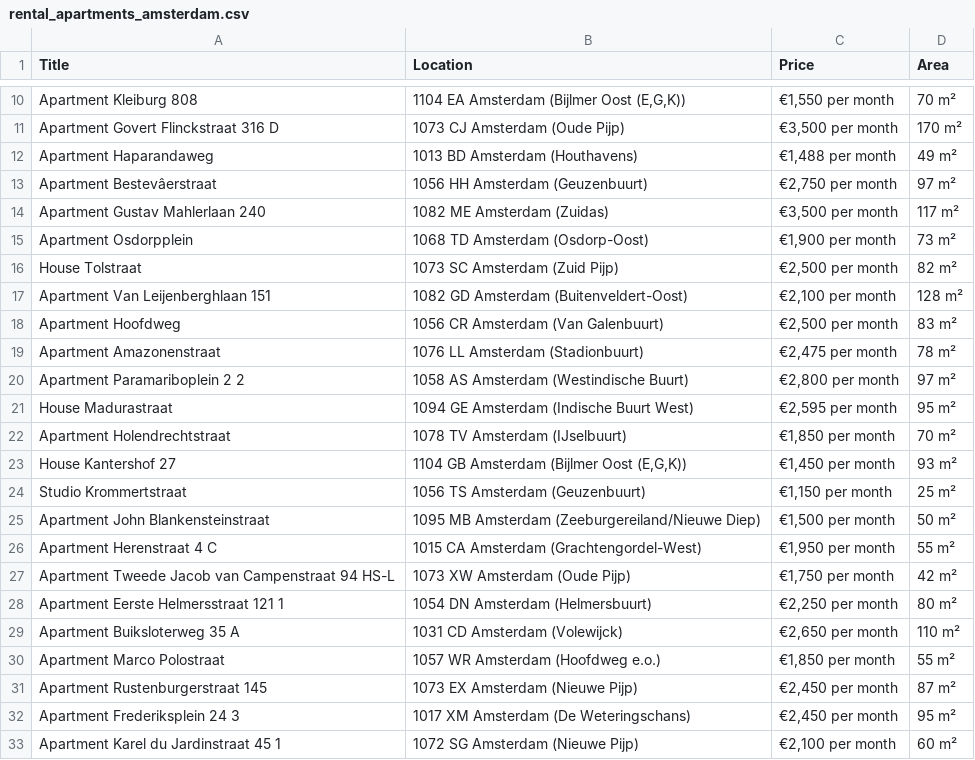
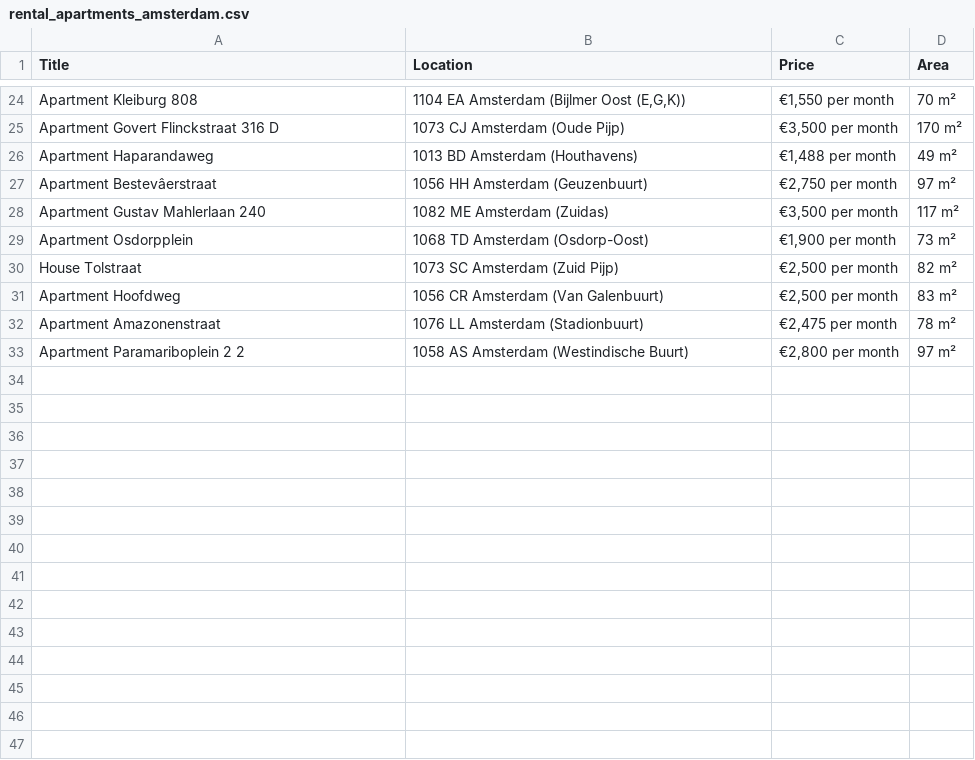
Before and after one commit to Ppius6/Cars-dealership-Webscraping, a CSV file: rental_apartments_amsterdam.csv, drawn as a sheet; only a part is shown, gaps mark what is left out; removed rows and columns are numbered as before the commit, all else as after; the diff covers the shown part only; the diff names each change by its address in the sheet, - before the commit and + after, or states it on an @@ line.

```diff
--- a/rental_apartments_amsterdam.csv
+++ b/rental_apartments_amsterdam.csv
-row 17: Apartment Van Leijenberghlaan 151 | 1082 GD Amsterdam (Buitenveldert-Oost) | €2,100 per month | 128 m²
-row 21: House Madurastraat | 1094 GE Amsterdam (Indische Buurt West) | €2,595 per month | 95 m²
-row 22: Apartment Holendrechtstraat | 1078 TV Amsterdam (IJselbuurt) | €1,850 per month | 70 m²
-row 23: House Kantershof 27 | 1104 GB Amsterdam (Bijlmer Oost (E,G,K)) | €1,450 per month | 93 m²
-row 24: Studio Krommertstraat | 1056 TS Amsterdam (Geuzenbuurt) | €1,150 per month | 25 m²
-row 25: Apartment John Blankensteinstraat | 1095 MB Amsterdam (Zeeburgereiland/Nieuwe Diep) | €1,500 per month | 50 m²
-row 26: Apartment Herenstraat 4 C | 1015 CA Amsterdam (Grachtengordel-West) | €1,950 per month | 55 m²
-row 27: Apartment Tweede Jacob van Campenstraat 94 HS-L | 1073 XW Amsterdam (Oude Pijp) | €1,750 per month | 42 m²
-row 28: Apartment Eerste Helmersstraat 121 1 | 1054 DN Amsterdam (Helmersbuurt) | €2,250 per month | 80 m²
-row 29: Apartment Buiksloterweg 35 A | 1031 CD Amsterdam (Volewijck) | €2,650 per month | 110 m²
-row 30: Apartment Marco Polostraat | 1057 WR Amsterdam (Hoofdweg e.o.) | €1,850 per month | 55 m²
-row 31: Apartment Rustenburgerstraat 145 | 1073 EX Amsterdam (Nieuwe Pijp) | €2,450 per month | 87 m²
-row 32: Apartment Frederiksplein 24 3 | 1017 XM Amsterdam (De Weteringschans) | €2,450 per month | 95 m²
-row 33: Apartment Karel du Jardinstraat 45 1 | 1072 SG Amsterdam (Nieuwe Pijp) | €2,100 per month | 60 m²
```
Also changed, not shown: 15 added rows and 1 removed row elsewhere in this file, 3 other files.
